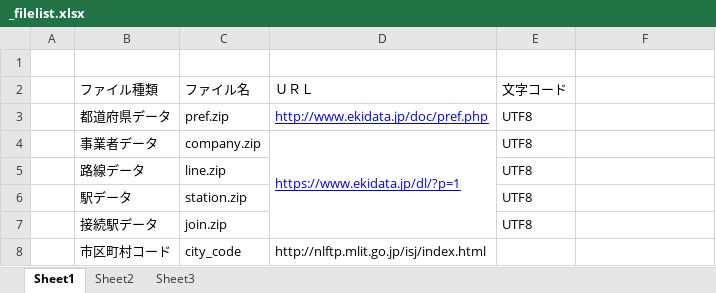
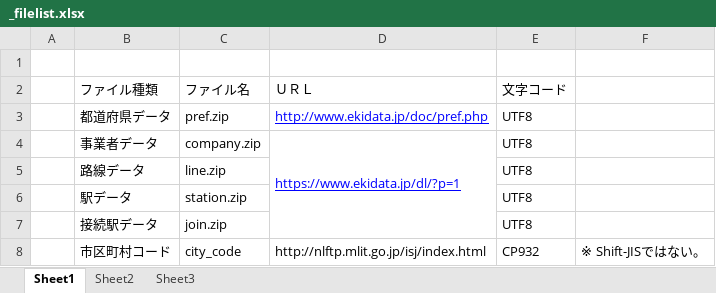
Before and after one commit to YangWanjun/gis, an Excel workbook: data/_filelist.xlsx, sheet Sheet1, drawn as a sheet; values as stored, in another font and other column widths than the file's, no borders; the diff names each change by its address in the sheet, - before the commit and + after, or states it on an @@ line.

```diff
--- a/data/_filelist.xlsx (sheet Sheet1)
+++ b/data/_filelist.xlsx (sheet Sheet1)
-E8 (文字コード): (empty)
+E8 (文字コード): CP932
-F8: (empty)
+F8: ※ Shift-JISではない。
```
Also changed, not shown: 6 other files.
